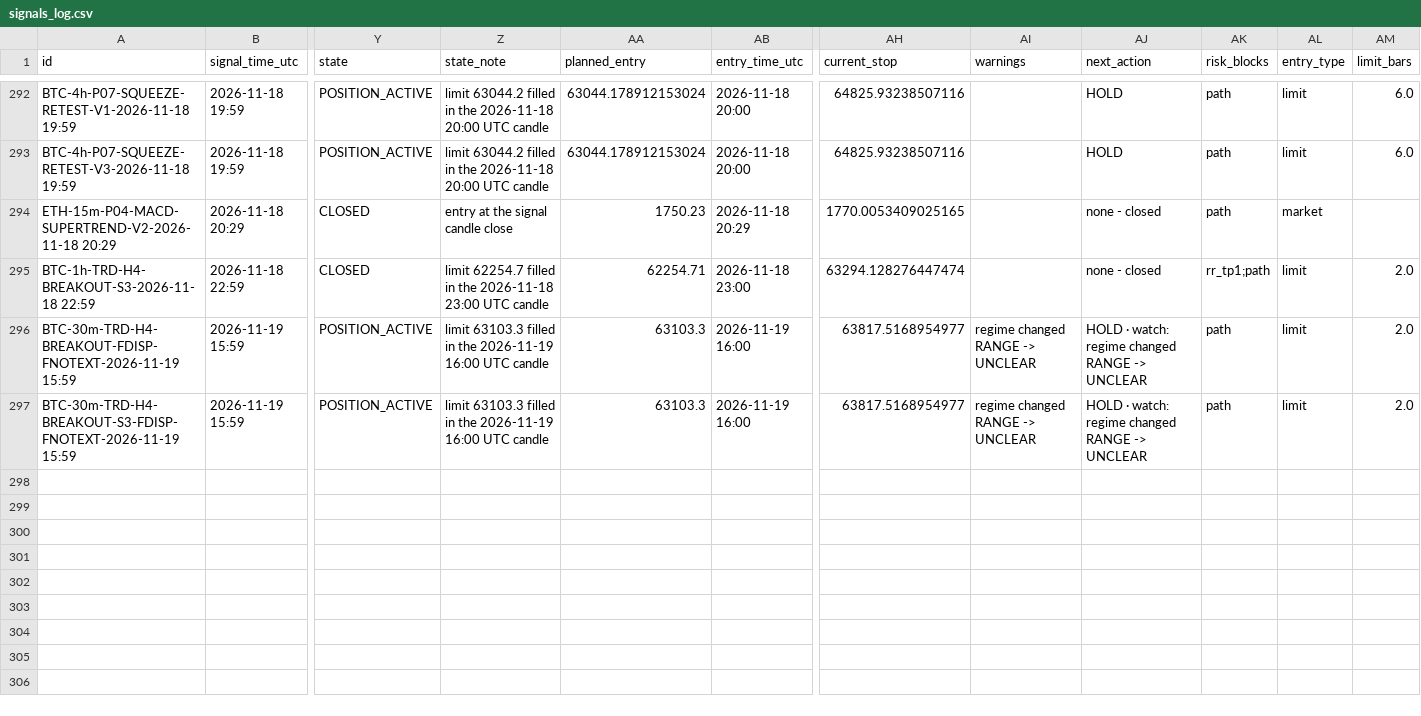
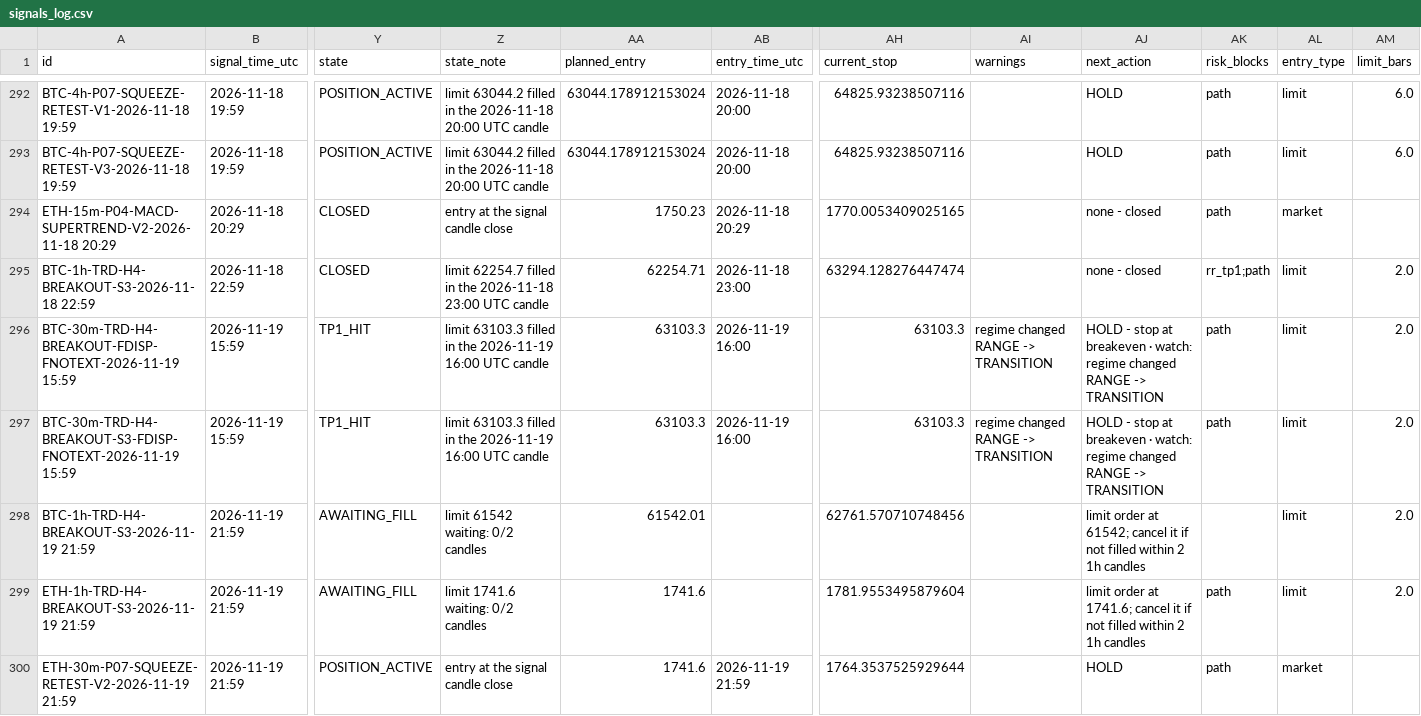
Before and after one commit to mayastraglobal-ui/crypto-signal-agent, a CSV file: reports/signals_log.csv, drawn as a sheet; only a part is shown, gaps mark what is left out; rows hold the shown columns only; the diff names each change by its address in the sheet, - before the commit and + after, or states it on an @@ line.

```diff
--- a/reports/signals_log.csv
+++ b/reports/signals_log.csv
-Y296:Y297 (state): POSITION_ACTIVE
+Y296:Y297 (state): TP1_HIT
-AH296:AH297 (current_stop): 63817.5168954977
+AH296:AH297 (current_stop): 63103.3
-AI296:AI297 (warnings): regime changed RANGE -> UNCLEAR
+AI296:AI297 (warnings): regime changed RANGE -> TRANSITION
-AJ296:AJ297 (next_action): HOLD · watch: regime changed RANGE -> UNCLEAR
+AJ296:AJ297 (next_action): HOLD - stop at breakeven · watch: regime changed RANGE -> TRANSITION
+row 298: BTC-1h-TRD-H4-BREAKOUT-S3-2026-11-19 21:59 | 2026-11-19 21:59 | AWAITING_FILL | limit 61542 waiting: 0/2 candles | 61542.01 |  | 62761.570710748456 |  | limit order at 61542; cancel it if not filled within 2 1h candles |  | limit | 2.0
+row 299: ETH-1h-TRD-H4-BREAKOUT-S3-2026-11-19 21:59 | 2026-11-19 21:59 | AWAITING_FILL | limit 1741.6 waiting: 0/2 candles | 1741.6 |  | 1781.9553495879604 |  | limit order at 1741.6; cancel it if not filled within 2 1h candles | path | limit | 2.0
+row 300: ETH-30m-P07-SQUEEZE-RETEST-V2-2026-11-19 21:59 | 2026-11-19 21:59 | POSITION_ACTIVE | entry at the signal candle close | 1741.6 | 2026-11-19 21:59 | 1764.3537525929644 |  | HOLD | path | market
```
Also changed, not shown: reports/position_events.csv, reports/strategy_scoreboard.csv, 22 other files.
